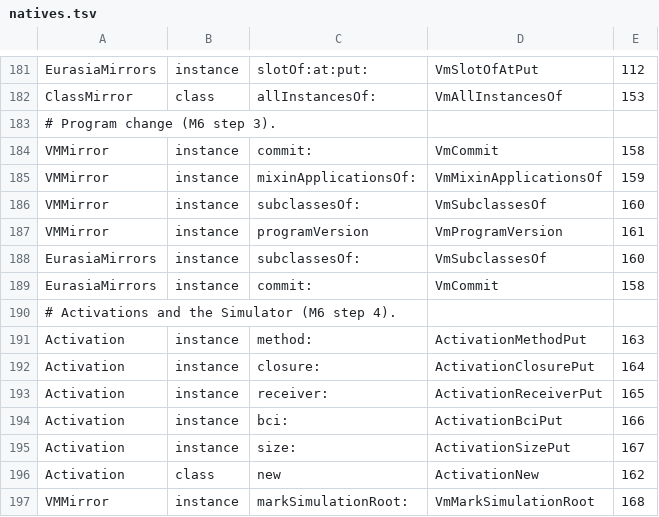
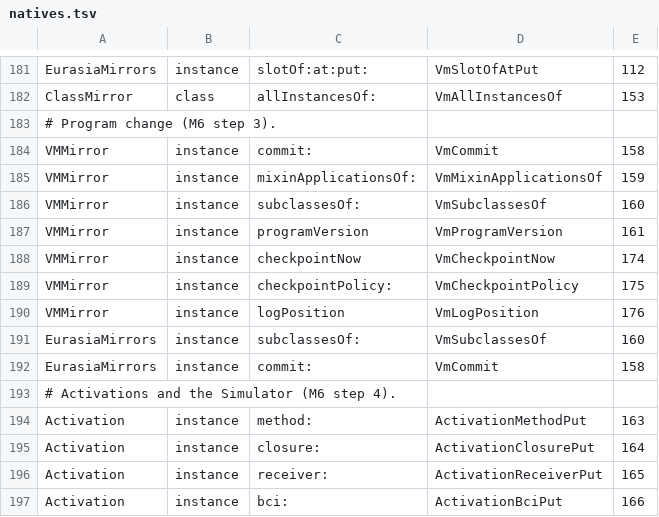
Before and after one commit to newspeaklanguage/eurasia, a TSV file: kernel/natives.tsv, drawn as a sheet; only a part is shown, gaps mark what is left out; the shorter side is filled out with more unchanged rows.

```diff
--- a/kernel/natives.tsv
+++ b/kernel/natives.tsv
@@ -187,2 +187,5 @@ VMMirror	instance	subclassesOf:	VmSubclassesOf	160
 VMMirror	instance	programVersion	VmProgramVersion	161
+VMMirror	instance	checkpointNow	VmCheckpointNow	174
+VMMirror	instance	checkpointPolicy:	VmCheckpointPolicy	175
+VMMirror	instance	logPosition	VmLogPosition	176
 EurasiaMirrors	instance	subclassesOf:	VmSubclassesOf	160
```
Also changed, not shown: 25 other files.
